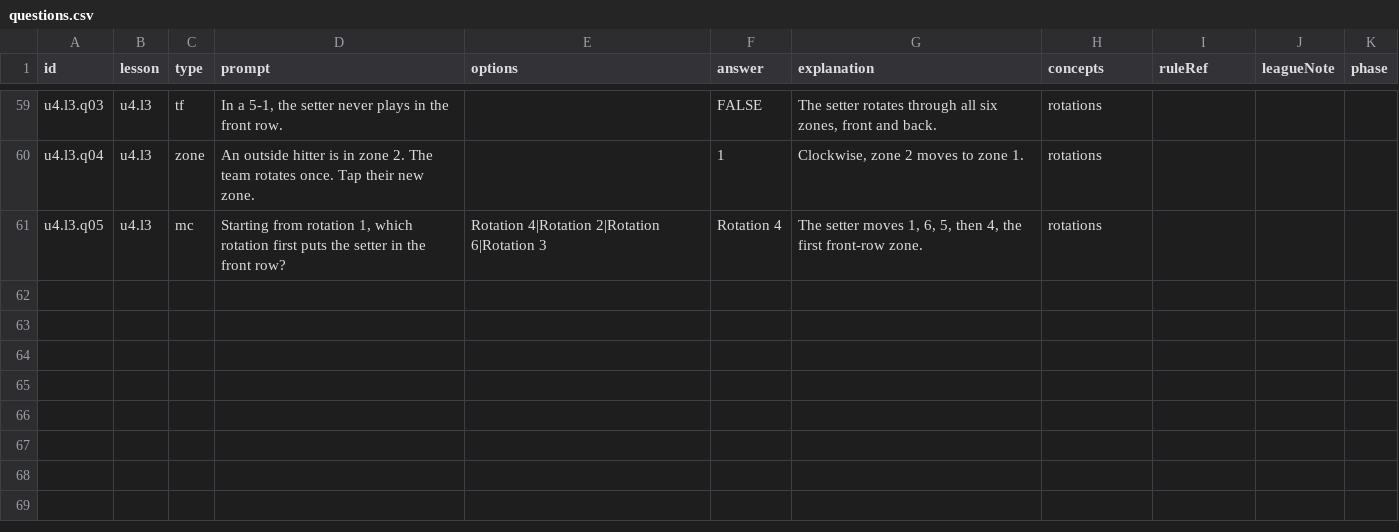
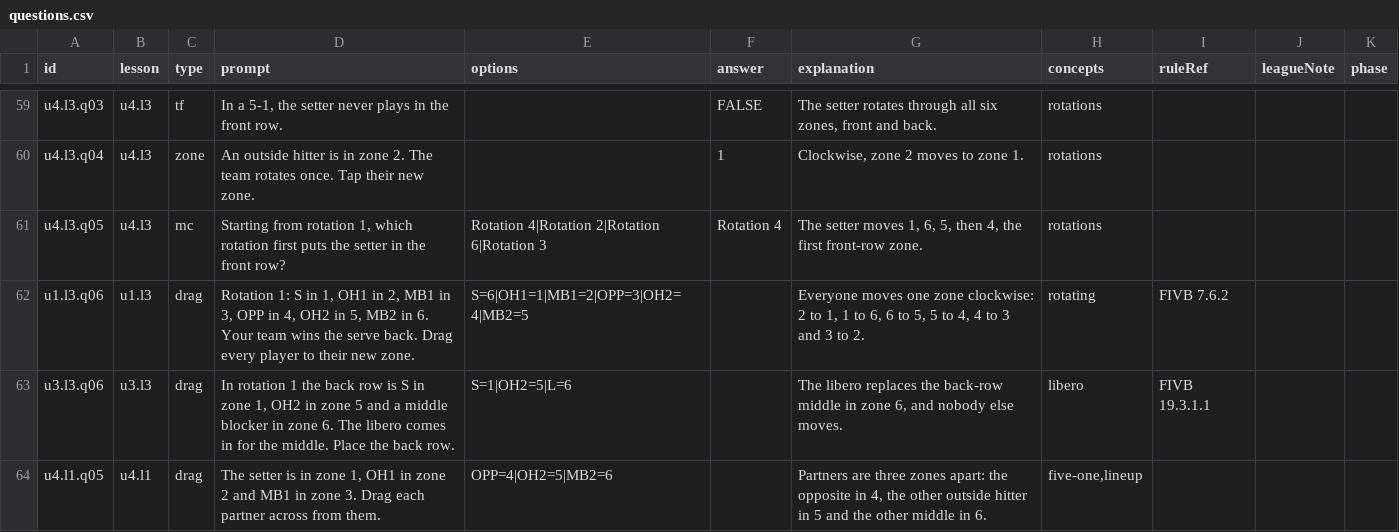
Before and after one commit to issey-wu/6OnSix, a CSV file: content/source/questions.csv, drawn as a sheet; only a part is shown, gaps mark what is left out.

Commit message:
feat: drag-and-drop questions, glossary, tabs, profile and settings

```diff
--- a/content/source/questions.csv
+++ b/content/source/questions.csv
@@ -61 +61,4 @@ u4.l3.q04,u4.l3,zone,An outside hitter is in zone 2. The team rotates once. Tap
 u4.l3.q05,u4.l3,mc,"Starting from rotation 1, which rotation first puts the setter in the front row?",Rotation 4|Rotation 2|Rotation 6|Rotation 3,Rotation 4,"The setter moves 1, 6, 5, then 4, the first front-row zone.",rotations,,,
+u1.l3.q06,u1.l3,drag,"Rotation 1: S in 1, OH1 in 2, MB1 in 3, OPP in 4, OH2 in 5, MB2 in 6. Your team wins the serve back. Drag every player to their new zone.",S=6|OH1=1|MB1=2|OPP=3|OH2=4|MB2=5,,"Everyone moves one zone clockwise: 2 to 1, 1 to 6, 6 to 5, 5 to 4, 4 to 3 and 3 to 2.",rotating,FIVB 7.6.2,,
+u3.l3.q06,u3.l3,drag,"In rotation 1 the back row is S in zone 1, OH2 in zone 5 and a middle blocker in zone 6. The libero comes in for the middle. Place the back row.",S=1|OH2=5|L=6,,"The libero replaces the back-row middle in zone 6, and nobody else moves.",libero,FIVB 19.3.1.1,,
+u4.l1.q05,u4.l1,drag,"The setter is in zone 1, OH1 in zone 2 and MB1 in zone 3. Drag each partner across from them.",OPP=4|OH2=5|MB2=6,,"Partners are three zones apart: the opposite in 4, the other outside hitter in 5 and the other middle in 6.","five-one,lineup",,,
```
Also changed, not shown: 30 other files.
